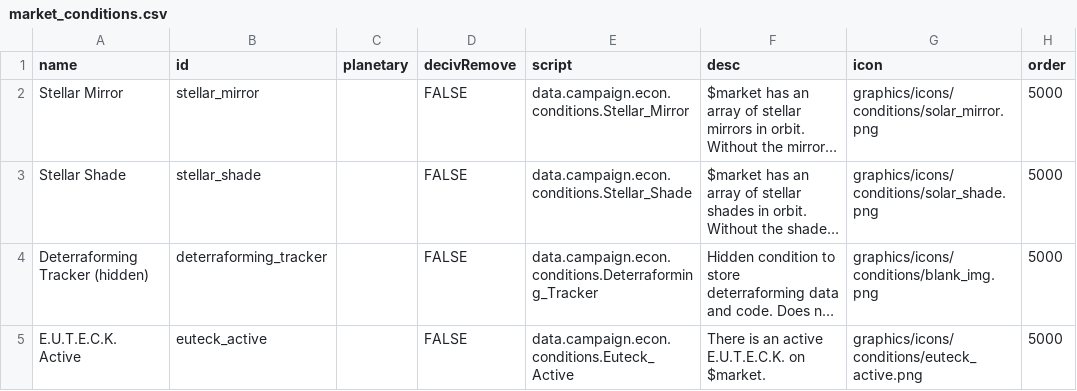
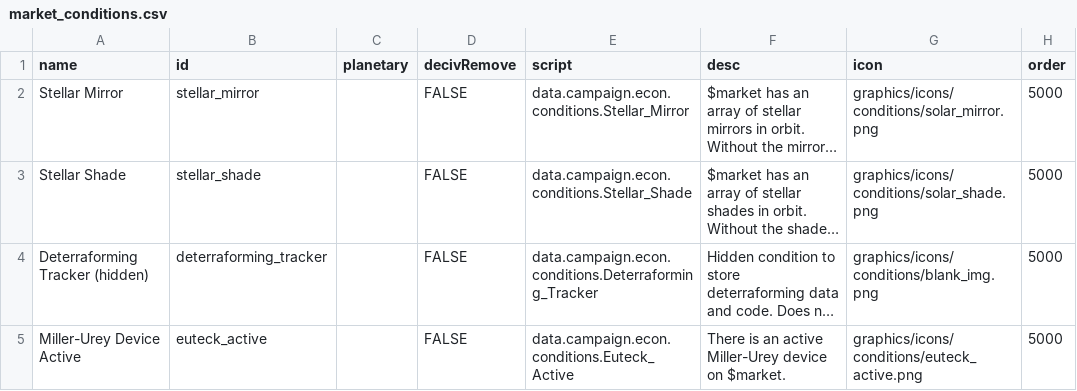
Before and after one commit to boggled-starsector/boggled_terraforming, a CSV file: Boggled Terraforming Mod/data/campaign/market_conditions.csv, drawn as a sheet; long unchanged cells end in …; the diff names each change by its address in the sheet, - before the commit and + after, or states it on an @@ line.

```diff
--- a/Boggled Terraforming Mod/data/campaign/market_conditions.csv
+++ b/Boggled Terraforming Mod/data/campaign/market_conditions.csv
-A5 (name): E.U.T.E.C.K. Active
+A5 (name): Miller-Urey Device Active
-F5 (desc): …an active E.U.T.E.C.K. on $market.
+F5 (desc): …an active Miller-Urey device on $market.
```
Also changed, not shown: Boggled Terraforming Mod/data/campaign/abilities.csv, Boggled Terraforming Mod/data/campaign/procgen/salvage_entity_gen_data.csv, 9 other files.
